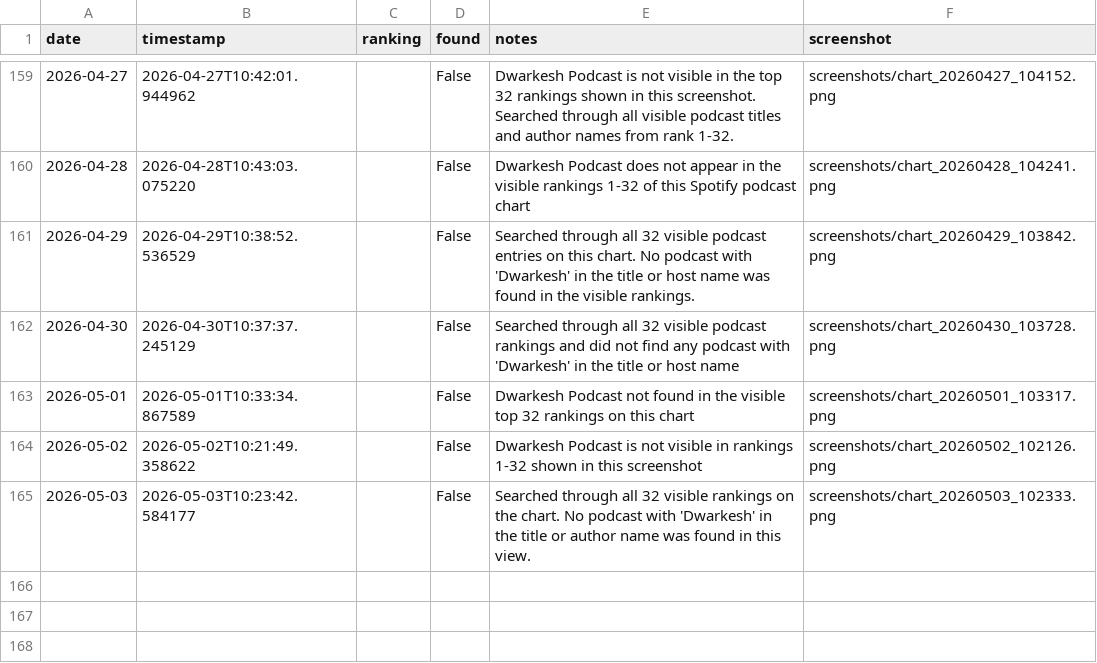
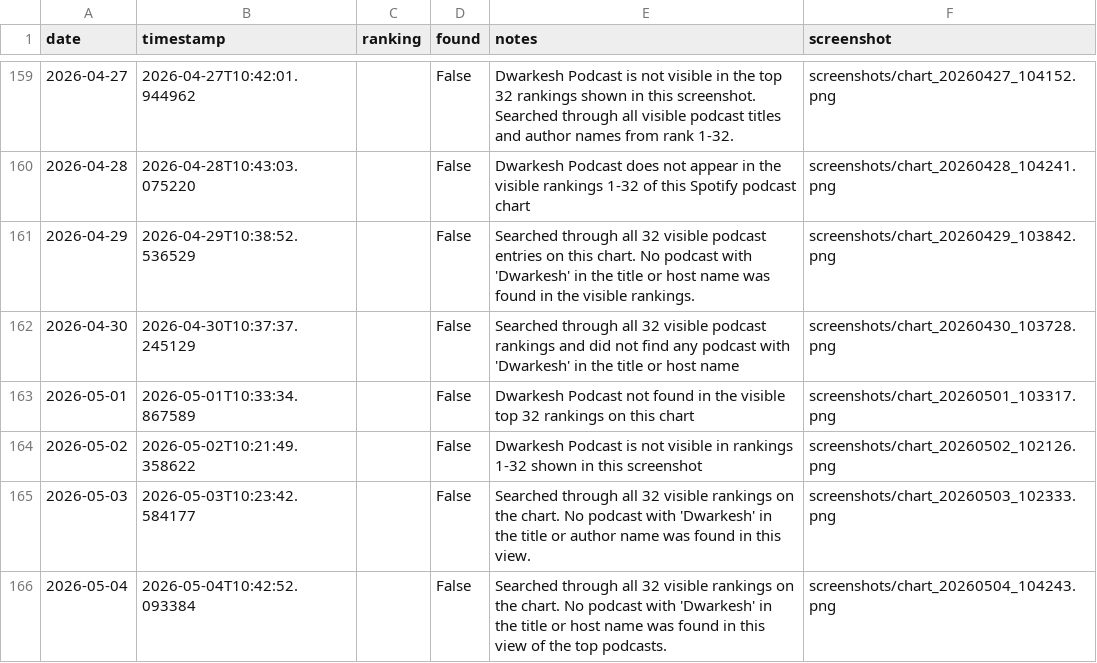
Before and after one commit to dwarkeshsp/spotify-chart-tracker, a CSV file: rankings.csv, drawn as a sheet; only a part is shown, gaps mark what is left out.

```diff
--- a/rankings.csv
+++ b/rankings.csv
@@ -165 +165,2 @@ date,timestamp,ranking,found,notes,screenshot
 2026-05-03,2026-05-03T10:23:42.584177,,False,Searched through all 32 visible rankings on the chart. No podcast with 'Dwarkesh' in the title or author name was found in this view.,screenshots/chart_20260503_102333.png
+2026-05-04,2026-05-04T10:42:52.093384,,False,Searched through all 32 visible rankings on the chart. No podcast with 'Dwarkesh' in the title or host name was found in this view of the top podcasts.,screenshots/chart_20260504_104243.png
```
Also changed, not shown: 2 other files.
